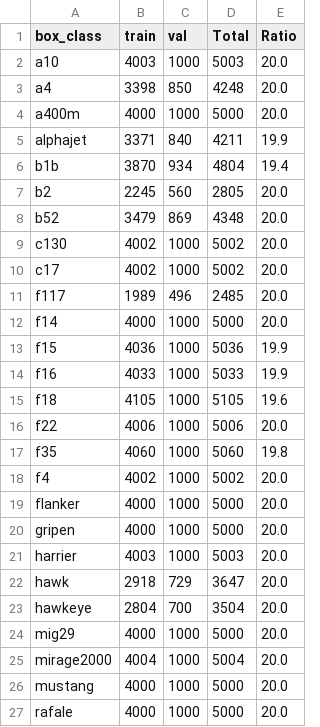
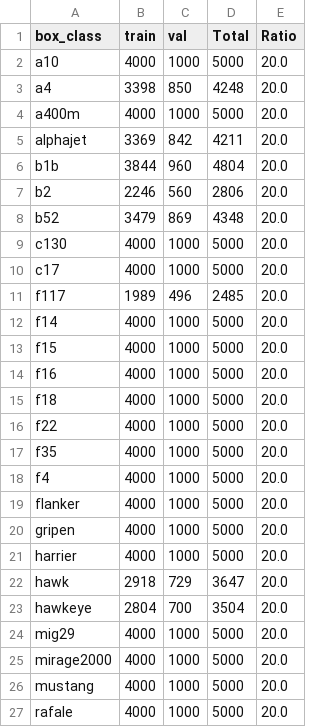
Before and after one commit to aobled/jax_supervised_training, a CSV file: tools/comptage_classes_train_val.csv, drawn as a sheet; only a part is shown; the diff covers the shown part only.

```diff
--- a/tools/comptage_classes_train_val.csv
+++ b/tools/comptage_classes_train_val.csv
@@ -1,22 +1,22 @@
 box_class,train,val,Total,Ratio
-a10,4003,1000,5003,20.0
+a10,4000,1000,5000,20.0
 a4,3398,850,4248,20.0
 a400m,4000,1000,5000,20.0
-alphajet,3371,840,4211,19.9
-b1b,3870,934,4804,19.4
-b2,2245,560,2805,20.0
+alphajet,3369,842,4211,20.0
+b1b,3844,960,4804,20.0
+b2,2246,560,2806,20.0
 b52,3479,869,4348,20.0
-c130,4002,1000,5002,20.0
-c17,4002,1000,5002,20.0
+c130,4000,1000,5000,20.0
+c17,4000,1000,5000,20.0
 f117,1989,496,2485,20.0
 f14,4000,1000,5000,20.0
-f15,4036,1000,5036,19.9
-f16,4033,1000,5033,19.9
-f18,4105,1000,5105,19.6
-f22,4006,1000,5006,20.0
-f35,4060,1000,5060,19.8
-f4,4002,1000,5002,20.0
+f15,4000,1000,5000,20.0
+f16,4000,1000,5000,20.0
+f18,4000,1000,5000,20.0
+f22,4000,1000,5000,20.0
+f35,4000,1000,5000,20.0
+f4,4000,1000,5000,20.0
 flanker,4000,1000,5000,20.0
 gripen,4000,1000,5000,20.0
-harrier,4003,1000,5003,20.0
+harrier,4000,1000,5000,20.0
 hawk,2918,729,3647,20.0
@@ -24,3 +24,3 @@ hawkeye,2804,700,3504,20.0
 mig29,4000,1000,5000,20.0
-mirage2000,4004,1000,5004,20.0
+mirage2000,4000,1000,5000,20.0
 mustang,4000,1000,5000,20.0
```
Also changed, not shown: 8 edited cells elsewhere in this file, 31 other files.
